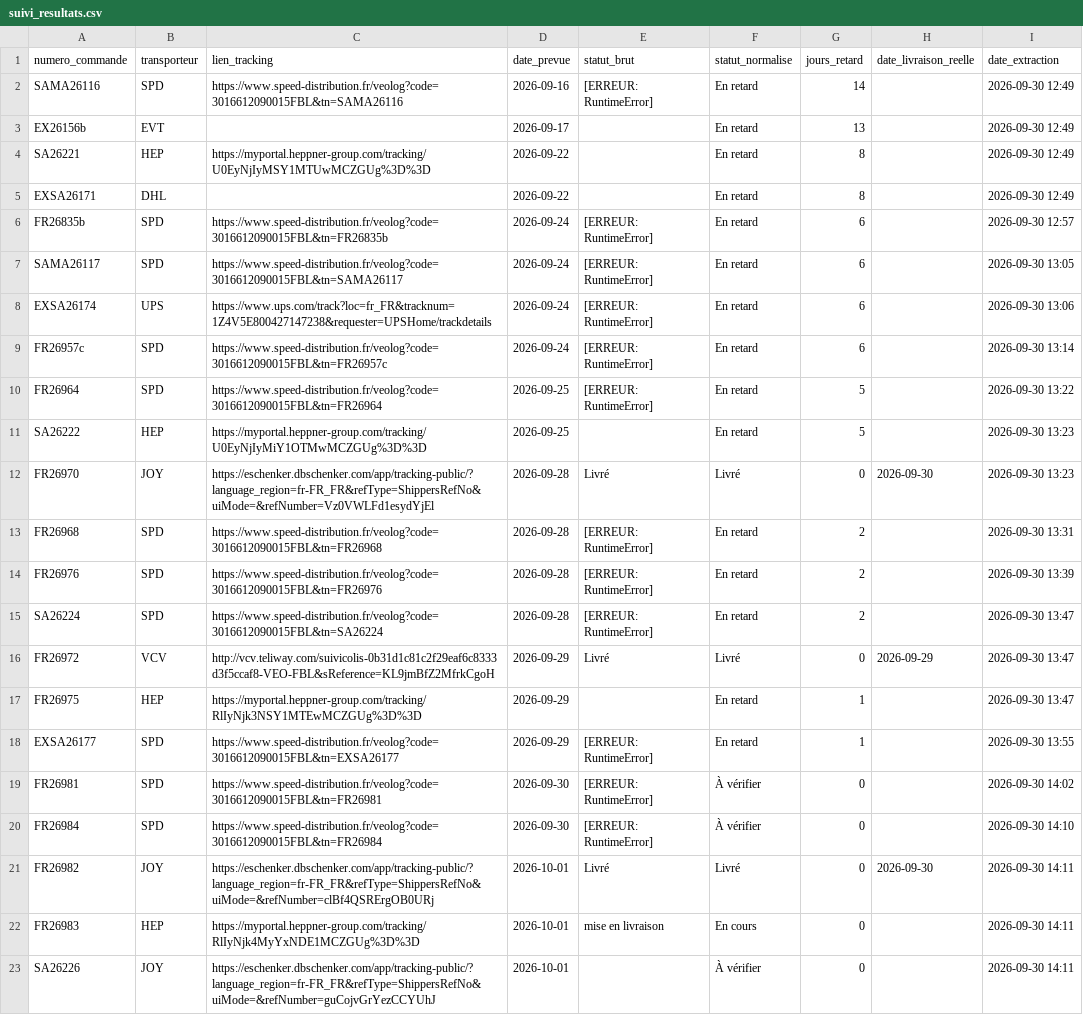
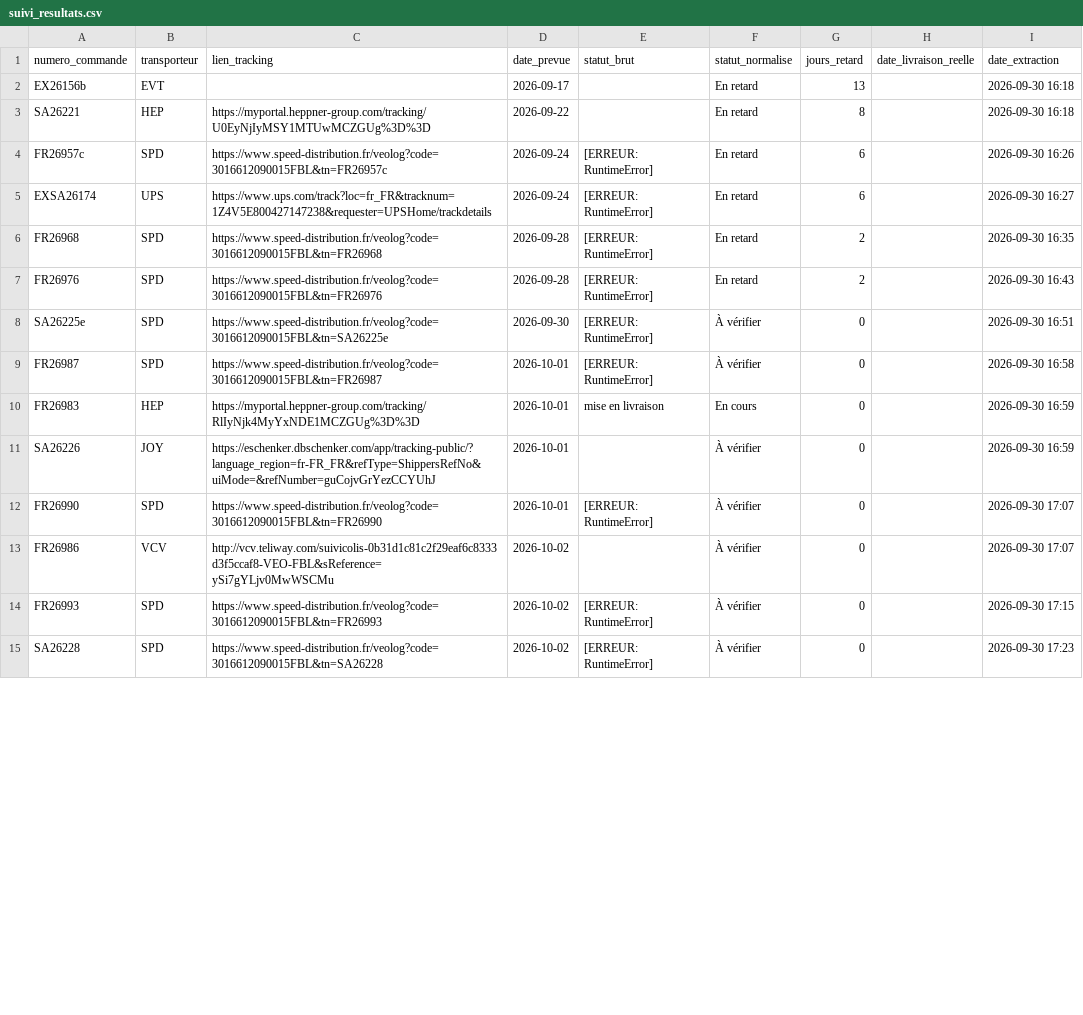
Before and after one commit to ManuFrenchB/suivi-livraisons-transporteurs, a CSV file: suivi_resultats.csv, drawn as a sheet; only a part is shown; the diff covers the shown part only.

```diff
--- a/suivi_resultats.csv
+++ b/suivi_resultats.csv
@@ -1,23 +1,15 @@
 numero_commande;transporteur;lien_tracking;date_prevue;statut_brut;statut_normalise;jours_retard;date_livraison_reelle;date_extraction
-SAMA26116;SPD;https://www.speed-distribution.fr/veolog?code=3016612090015FBL&tn=SAMA26116;2026-09-16;[ERREUR: RuntimeError];En retard;14;;2026-09-30 12:49
-EX26156b;EVT;;2026-09-17;;En retard;13;;2026-09-30 12:49
-SA26221;HEP;https://myportal.heppner-group.com/tracking/U0EyNjIyMSY1MTUwMCZGUg%3D%3D;2026-09-22;;En retard;8;;2026-09-30 12:49
-EXSA26171;DHL;;2026-09-22;;En retard;8;;2026-09-30 12:49
-FR26835b;SPD;https://www.speed-distribution.fr/veolog?code=3016612090015FBL&tn=FR26835b;2026-09-24;[ERREUR: RuntimeError];En retard;6;;2026-09-30 12:57
-SAMA26117;SPD;https://www.speed-distribution.fr/veolog?code=3016612090015FBL&tn=SAMA26117;2026-09-24;[ERREUR: RuntimeError];En retard;6;;2026-09-30 13:05
-EXSA26174;UPS;https://www.ups.com/track?loc=fr_FR&tracknum=1Z4V5E800427147238&requester=UPSHome/trackdetails;2026-09-24;[ERREUR: RuntimeError];En retard;6;;2026-09-30 13:06
-FR26957c;SPD;https://www.speed-distribution.fr/veolog?code=3016612090015FBL&tn=FR26957c;2026-09-24;[ERREUR: RuntimeError];En retard;6;;2026-09-30 13:14
-FR26964;SPD;https://www.speed-distribution.fr/veolog?code=3016612090015FBL&tn=FR26964;2026-09-25;[ERREUR: RuntimeError];En retard;5;;2026-09-30 13:22
-SA26222;HEP;https://myportal.heppner-group.com/tracking/U0EyNjIyMiY1OTMwMCZGUg%3D%3D;2026-09-25;;En retard;5;;2026-09-30 13:23
-FR26970;JOY;https://eschenker.dbschenker.com/app/tracking-public/?language_region=fr-FR_FR&refType=ShippersRefNo&uiMode=&refNumber=Vz0VWLFd1esydYjEl;2026-09-28;Livré;Livré;0;2026-09-30;2026-09-30 13:23
-FR26968;SPD;https://www.speed-distribution.fr/veolog?code=3016612090015FBL&tn=FR26968;2026-09-28;[ERREUR: RuntimeError];En retard;2;;2026-09-30 13:31
-FR26976;SPD;https://www.speed-distribution.fr/veolog?code=3016612090015FBL&tn=FR26976;2026-09-28;[ERREUR: RuntimeError];En retard;2;;2026-09-30 13:39
-SA26224;SPD;https://www.speed-distribution.fr/veolog?code=3016612090015FBL&tn=SA26224;2026-09-28;[ERREUR: RuntimeError];En retard;2;;2026-09-30 13:47
-FR26972;VCV;http://vcv.teliway.com/suivicolis-0b31d1c81c2f29eaf6c8333d3f5ccaf8-VEO-FBL&sReference=KL9jmBfZ2MfrkCgoH;2026-09-29;Livré;Livré;0;2026-09-29;2026-09-30 13:47
-FR26975;HEP;https://myportal.heppner-group.com/tracking/RlIyNjk3NSY1MTEwMCZGUg%3D%3D;2026-09-29;;En retard;1;;2026-09-30 13:47
-EXSA26177;SPD;https://www.speed-distribution.fr/veolog?code=3016612090015FBL&tn=EXSA26177;2026-09-29;[ERREUR: RuntimeError];En retard;1;;2026-09-30 13:55
-FR26981;SPD;https://www.speed-distribution.fr/veolog?code=3016612090015FBL&tn=FR26981;2026-09-30;[ERREUR: RuntimeError];À vérifier;0;;2026-09-30 14:02
-FR26984;SPD;https://www.speed-distribution.fr/veolog?code=3016612090015FBL&tn=FR26984;2026-09-30;[ERREUR: RuntimeError];À vérifier;0;;2026-09-30 14:10
-FR26982;JOY;https://eschenker.dbschenker.com/app/tracking-public/?language_region=fr-FR_FR&refType=ShippersRefNo&uiMode=&refNumber=clBf4QSRErgOB0URj;2026-10-01;Livré;Livré;0;2026-09-30;2026-09-30 14:11
-FR26983;HEP;https://myportal.heppner-group.com/tracking/RlIyNjk4MyYxNDE1MCZGUg%3D%3D;2026-10-01;mise en livraison;En cours;0;;2026-09-30 14:11
-SA26226;JOY;https://eschenker.dbschenker.com/app/tracking-public/?language_region=fr-FR_FR&refType=ShippersRefNo&uiMode=&refNumber=guCojvGrYezCCYUhJ;2026-10-01;;À vérifier;0;;2026-09-30 14:11
+EX26156b;EVT;;2026-09-17;;En retard;13;;2026-09-30 16:18
+SA26221;HEP;https://myportal.heppner-group.com/tracking/U0EyNjIyMSY1MTUwMCZGUg%3D%3D;2026-09-22;;En retard;8;;2026-09-30 16:18
+FR26957c;SPD;https://www.speed-distribution.fr/veolog?code=3016612090015FBL&tn=FR26957c;2026-09-24;[ERREUR: RuntimeError];En retard;6;;2026-09-30 16:26
+EXSA26174;UPS;https://www.ups.com/track?loc=fr_FR&tracknum=1Z4V5E800427147238&requester=UPSHome/trackdetails;2026-09-24;[ERREUR: RuntimeError];En retard;6;;2026-09-30 16:27
+FR26968;SPD;https://www.speed-distribution.fr/veolog?code=3016612090015FBL&tn=FR26968;2026-09-28;[ERREUR: RuntimeError];En retard;2;;2026-09-30 16:35
+FR26976;SPD;https://www.speed-distribution.fr/veolog?code=3016612090015FBL&tn=FR26976;2026-09-28;[ERREUR: RuntimeError];En retard;2;;2026-09-30 16:43
+SA26225e;SPD;https://www.speed-distribution.fr/veolog?code=3016612090015FBL&tn=SA26225e;2026-09-30;[ERREUR: RuntimeError];À vérifier;0;;2026-09-30 16:51
+FR26987;SPD;https://www.speed-distribution.fr/veolog?code=3016612090015FBL&tn=FR26987;2026-10-01;[ERREUR: RuntimeError];À vérifier;0;;2026-09-30 16:58
+FR26983;HEP;https://myportal.heppner-group.com/tracking/RlIyNjk4MyYxNDE1MCZGUg%3D%3D;2026-10-01;mise en livraison;En cours;0;;2026-09-30 16:59
+SA26226;JOY;https://eschenker.dbschenker.com/app/tracking-public/?language_region=fr-FR_FR&refType=ShippersRefNo&uiMode=&refNumber=guCojvGrYezCCYUhJ;2026-10-01;;À vérifier;0;;2026-09-30 16:59
+FR26990;SPD;https://www.speed-distribution.fr/veolog?code=3016612090015FBL&tn=FR26990;2026-10-01;[ERREUR: RuntimeError];À vérifier;0;;2026-09-30 17:07
+FR26986;VCV;http://vcv.teliway.com/suivicolis-0b31d1c81c2f29eaf6c8333d3f5ccaf8-VEO-FBL&sReference=ySi7gYLjv0MwWSCMu;2026-10-02;;À vérifier;0;;2026-09-30 17:07
+FR26993;SPD;https://www.speed-distribution.fr/veolog?code=3016612090015FBL&tn=FR26993;2026-10-02;[ERREUR: RuntimeError];À vérifier;0;;2026-09-30 17:15
+SA26228;SPD;https://www.speed-distribution.fr/veolog?code=3016612090015FBL&tn=SA26228;2026-10-02;[ERREUR: RuntimeError];À vérifier;0;;2026-09-30 17:23
```
Also changed, not shown: 4 added rows and 7 edited cells elsewhere in this file.
